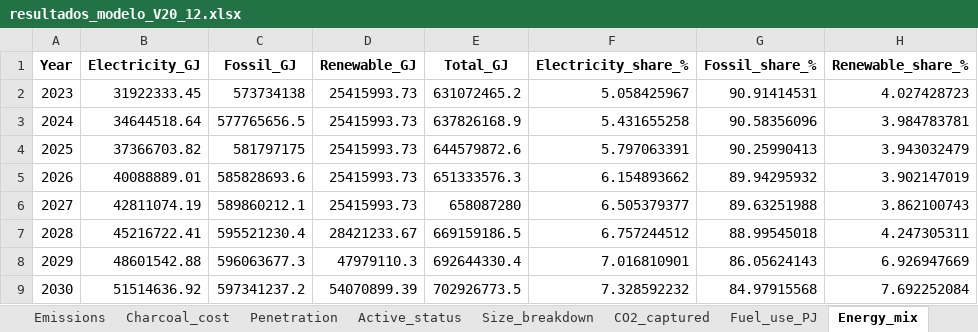
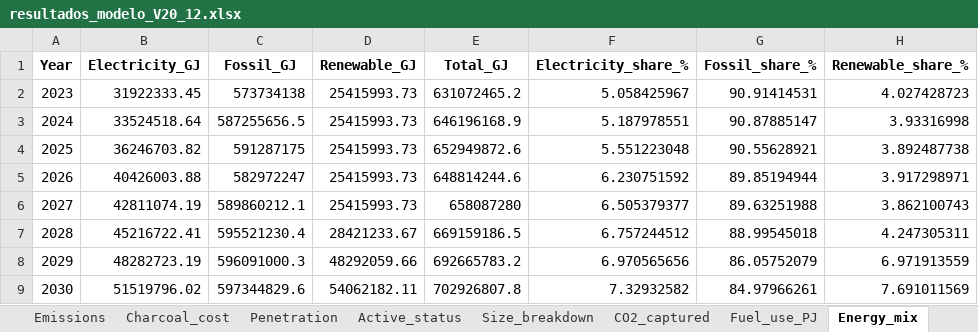
Before and after one commit to brunaguimaraes/steel_location, an Excel workbook: resultados/resultados_modelo_V20_12.xlsx, sheet Energy_mix, drawn as a sheet; only a part is shown; values as stored, in another font and other column widths than the file's, no borders; the diff covers the shown part only; the diff names each change by its address in the sheet, - before the commit and + after, or states it on an @@ line.

```diff
--- a/resultados/resultados_modelo_V20_12.xlsx (sheet Energy_mix)
+++ b/resultados/resultados_modelo_V20_12.xlsx (sheet Energy_mix)
-B3 (Electricity_GJ): 34644518.64
+B3 (Electricity_GJ): 33524518.64
-C3 (Fossil_GJ): 577765656.5
+C3 (Fossil_GJ): 587255656.5
-E3 (Total_GJ): 637826168.9
+E3 (Total_GJ): 646196168.9
-F3 (Electricity_share_%): 5.431655258
+F3 (Electricity_share_%): 5.187978551
-G3 (Fossil_share_%): 90.58356096
+G3 (Fossil_share_%): 90.87885147
-H3 (Renewable_share_%): 3.984783781
+H3 (Renewable_share_%): 3.93316998
-B4 (Electricity_GJ): 37366703.82
+B4 (Electricity_GJ): 36246703.82
-C4 (Fossil_GJ): 581797175
+C4 (Fossil_GJ): 591287175
-E4 (Total_GJ): 644579872.6
+E4 (Total_GJ): 652949872.6
-F4 (Electricity_share_%): 5.797063391
+F4 (Electricity_share_%): 5.551223048
-G4 (Fossil_share_%): 90.25990413
+G4 (Fossil_share_%): 90.55628921
-H4 (Renewable_share_%): 3.943032479
+H4 (Renewable_share_%): 3.892487738
-B5 (Electricity_GJ): 40088889.01
+B5 (Electricity_GJ): 40426003.88
-C5 (Fossil_GJ): 585828693.6
+C5 (Fossil_GJ): 582972247
-E5 (Total_GJ): 651333576.3
+E5 (Total_GJ): 648814244.6
-F5 (Electricity_share_%): 6.154893662
+F5 (Electricity_share_%): 6.230751592
-G5 (Fossil_share_%): 89.94295932
+G5 (Fossil_share_%): 89.85194944
-H5 (Renewable_share_%): 3.902147019
+H5 (Renewable_share_%): 3.917298971
-B8 (Electricity_GJ): 48601542.88
+B8 (Electricity_GJ): 48282723.19
-C8 (Fossil_GJ): 596063677.3
+C8 (Fossil_GJ): 596091000.3
-D8 (Renewable_GJ): 47979110.3
+D8 (Renewable_GJ): 48292059.66
-E8 (Total_GJ): 692644330.4
+E8 (Total_GJ): 692665783.2
-F8 (Electricity_share_%): 7.016810901
+F8 (Electricity_share_%): 6.970565656
-G8 (Fossil_share_%): 86.05624143
+G8 (Fossil_share_%): 86.05752079
-H8 (Renewable_share_%): 6.926947669
+H8 (Renewable_share_%): 6.971913559
-B9 (Electricity_GJ): 51514636.92
+B9 (Electricity_GJ): 51519796.02
-C9 (Fossil_GJ): 597341237.2
+C9 (Fossil_GJ): 597344829.6
-D9 (Renewable_GJ): 54070899.39
+D9 (Renewable_GJ): 54062182.11
-E9 (Total_GJ): 702926773.5
+E9 (Total_GJ): 702926807.8
-F9 (Electricity_share_%): 7.328592232
+F9 (Electricity_share_%): 7.32932582
-G9 (Fossil_share_%): 84.97915568
+G9 (Fossil_share_%): 84.97966261
-H9 (Renewable_share_%): 7.692252084
+H9 (Renewable_share_%): 7.691011569
```
Also changed, not shown: 119 edited cells elsewhere in this sheet, sheet Active_status, sheet Production_long, sheet Size_breakdown, sheet Greenfield_by_state, sheet Successors_detail, sheet Fuel_use_PJ, 7 more sheets, Model_Config_12.xlsx, resultados/production_by_state.xlsx, 14 other files.
